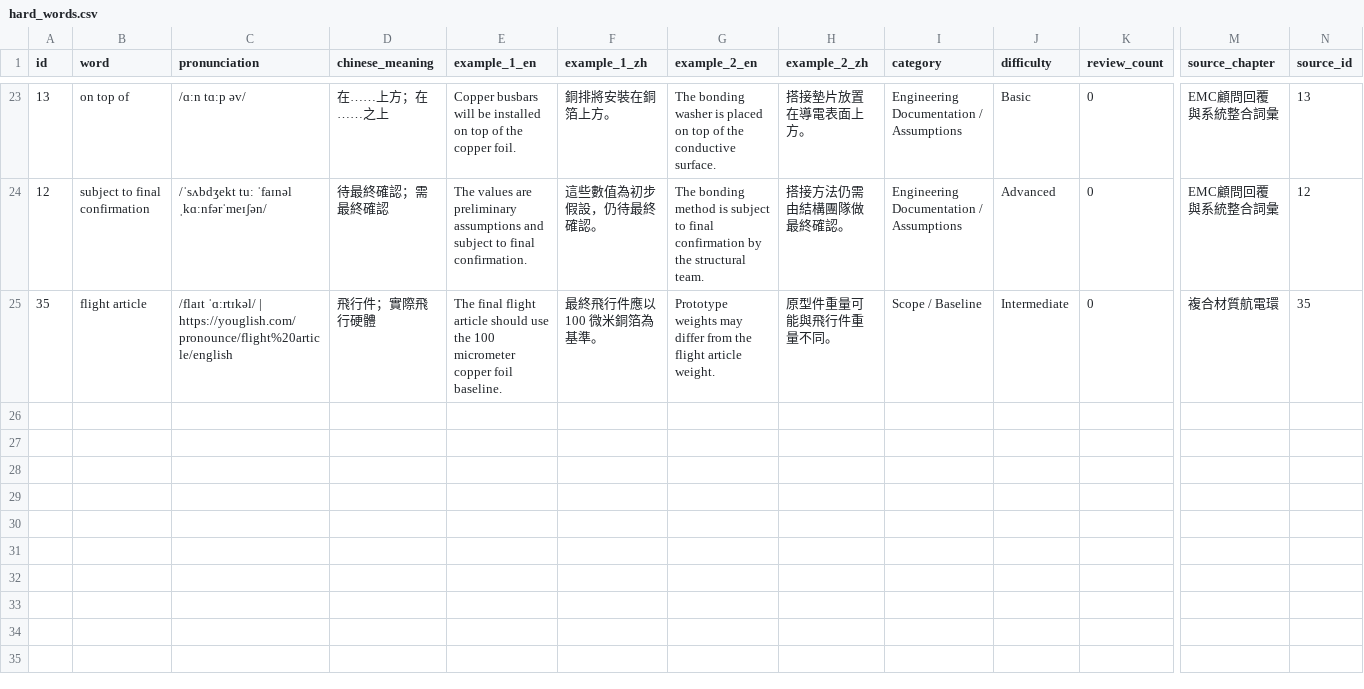
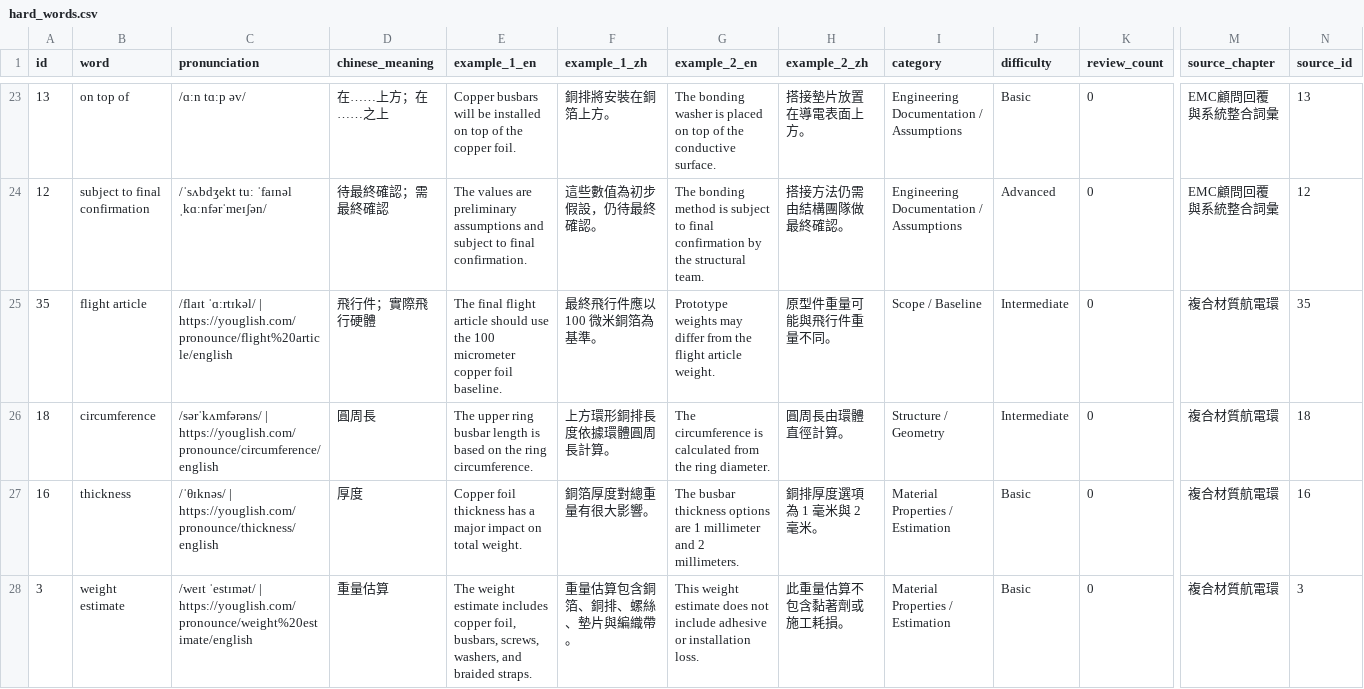
Before and after one commit to Aix-Xquall/EVD_Vocabulary, a CSV file: vocabulary/hard_words.csv, drawn as a sheet; only a part is shown, gaps mark what is left out; rows hold the shown columns only; the diff names each change by its address in the sheet, - before the commit and + after, or states it on an @@ line.

```diff
--- a/vocabulary/hard_words.csv
+++ b/vocabulary/hard_words.csv
+row 26: 18 | circumference | /sərˈkʌmfərəns/ | https://youglish.com/pronounce/circumference/english | 圓周長 | The upper ring busbar length is based on the ring circumference. | 上方環形銅排長度依據環體圓周長計算。 | The circumference is calculated from the ring diameter. | 圓周長由環體直徑計算。 | Structure / Geometry | Intermediate | 0 | 複合材質航電環 | 18
+row 27: 16 | thickness | /ˈθɪknəs/ | https://youglish.com/pronounce/thickness/english | 厚度 | Copper foil thickness has a major impact on total weight. | 銅箔厚度對總重量有很大影響。 | The busbar thickness options are 1 millimeter and 2 millimeters. | 銅排厚度選項為 1 毫米與 2 毫米。 | Material Properties / Estimation | Basic | 0 | 複合材質航電環 | 16
+row 28: 3 | weight estimate | /weɪt ˈestɪmət/ | https://youglish.com/pronounce/weight%20estimate/english | 重量估算 | The weight estimate includes copper foil, busbars, screws, washers, and braided straps. | 重量估算包含銅箔、銅排、螺絲、墊片與編織帶。 | This weight estimate does not include adhesive or installation loss. | 此重量估算不包含黏著劑或施工耗損。 | Material Properties / Estimation | Basic | 0 | 複合材質航電環 | 3
```
Also changed, not shown: 3 other files.
